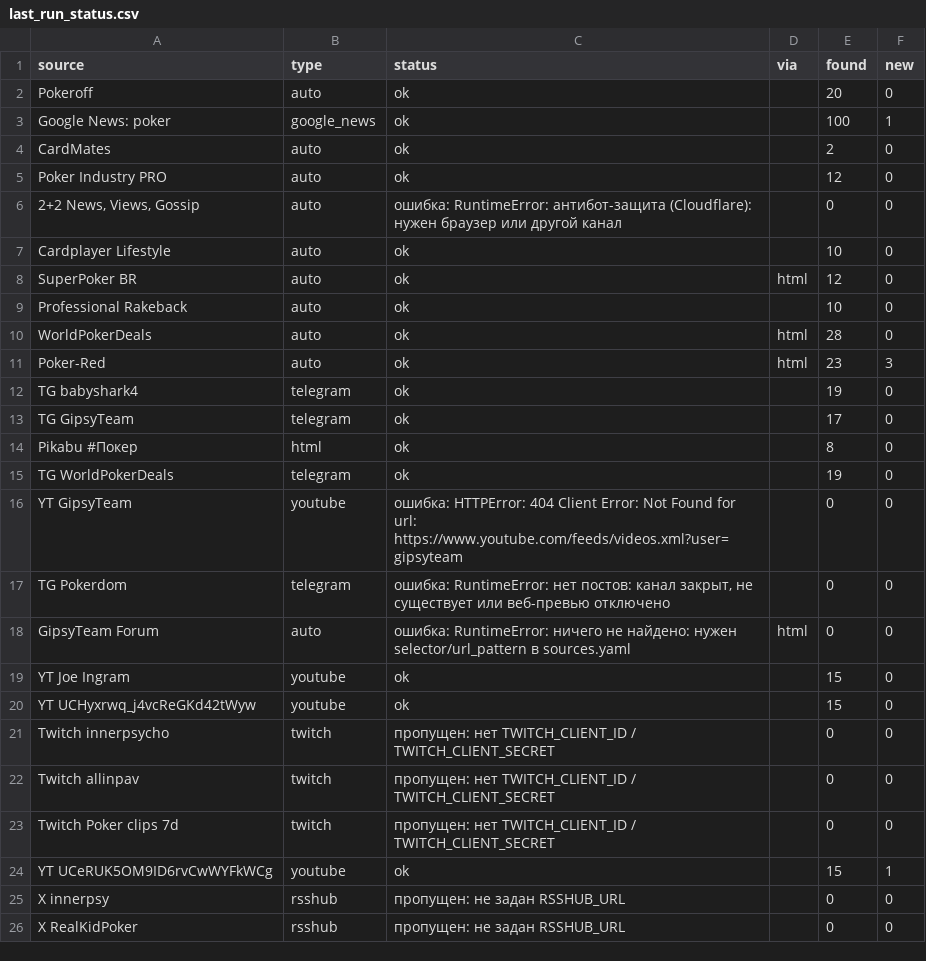
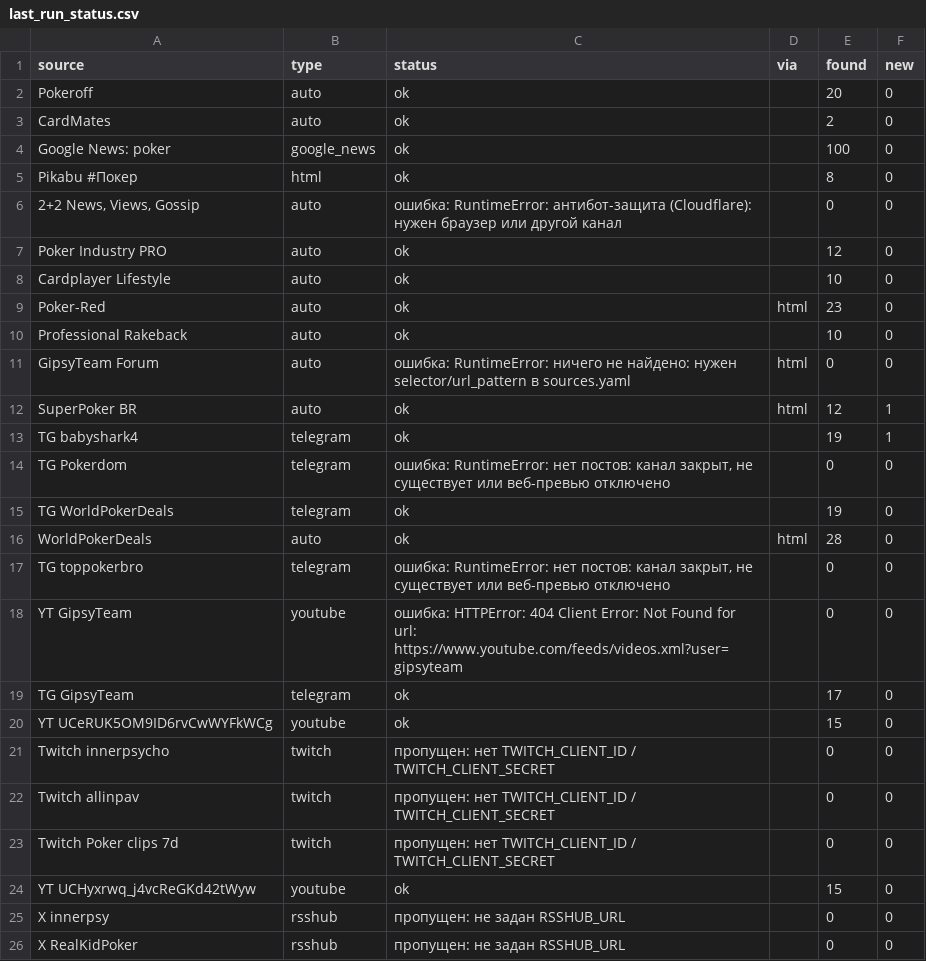
Before and after one commit to marta702/pokeroff-news, a CSV file: out/last_run_status.csv, drawn as a sheet; only a part is shown; the diff covers the shown part only.

```diff
--- a/out/last_run_status.csv
+++ b/out/last_run_status.csv
@@ -2,20 +2,20 @@
 Pokeroff,auto,ok,,20,0
-Google News: poker,google_news,ok,,100,1
 CardMates,auto,ok,,2,0
+Google News: poker,google_news,ok,,100,0
+Pikabu #Покер,html,ok,,8,0
+"2+2 News, Views, Gossip",auto,ошибка: RuntimeError: антибот-защита (Cloudflare): нужен браузер или другой канал,,0,0
 Poker Industry PRO,auto,ok,,12,0
-"2+2 News, Views, Gossip",auto,ошибка: RuntimeError: антибот-защита (Cloudflare): нужен браузер или другой канал,,0,0
 Cardplayer Lifestyle,auto,ok,,10,0
-SuperPoker BR,auto,ok,html,12,0
+Poker-Red,auto,ok,html,23,0
 Professional Rakeback,auto,ok,,10,0
+GipsyTeam Forum,auto,ошибка: RuntimeError: ничего не найдено: нужен selector/url_pattern в sources.yaml,html,0,0
+SuperPoker BR,auto,ok,html,12,1
+TG babyshark4,telegram,ok,,19,1
+TG Pokerdom,telegram,"ошибка: RuntimeError: нет постов: канал закрыт, не существует или веб-превью отключено",,0,0
+TG WorldPokerDeals,telegram,ok,,19,0
 WorldPokerDeals,auto,ok,html,28,0
-Poker-Red,auto,ok,html,23,3
-TG babyshark4,telegram,ok,,19,0
+TG toppokerbro,telegram,"ошибка: RuntimeError: нет постов: канал закрыт, не существует или веб-превью отключено",,0,0
+YT GipsyTeam,youtube,ошибка: HTTPError: 404 Client Error: Not Found for url: https://www.youtube.com/feeds/videos.xml?user=gipsyteam,,0,0
 TG GipsyTeam,telegram,ok,,17,0
-Pikabu #Покер,html,ok,,8,0
-TG WorldPokerDeals,telegram,ok,,19,0
-YT GipsyTeam,youtube,ошибка: HTTPError: 404 Client Error: Not Found for url: https://www.youtube.com/feeds/videos.xml?user=gipsyteam,,0,0
-TG Pokerdom,telegram,"ошибка: RuntimeError: нет постов: канал закрыт, не существует или веб-превью отключено",,0,0
-GipsyTeam Forum,auto,ошибка: RuntimeError: ничего не найдено: нужен selector/url_pattern в sources.yaml,html,0,0
-YT Joe Ingram,youtube,ok,,15,0
-YT UCHyxrwq_j4vcReGKd42tWyw,youtube,ok,,15,0
+YT UCeRUK5OM9ID6rvCwWYFkWCg,youtube,ok,,15,0
 Twitch innerpsycho,twitch,пропущен: нет TWITCH_CLIENT_ID / TWITCH_CLIENT_SECRET,,0,0
@@ -23,3 +23,3 @@ Twitch allinpav,twitch,пропущен: нет TWITCH_CLIENT_ID / TWITCH_CLIENT
 Twitch Poker clips 7d,twitch,пропущен: нет TWITCH_CLIENT_ID / TWITCH_CLIENT_SECRET,,0,0
-YT UCeRUK5OM9ID6rvCwWYFkWCg,youtube,ok,,15,1
+YT UCHyxrwq_j4vcReGKd42tWyw,youtube,ok,,15,0
 X innerpsy,rsshub,пропущен: не задан RSSHUB_URL,,0,0
```
Also changed, not shown: 3 edited cells elsewhere in this file, 2 other files.
